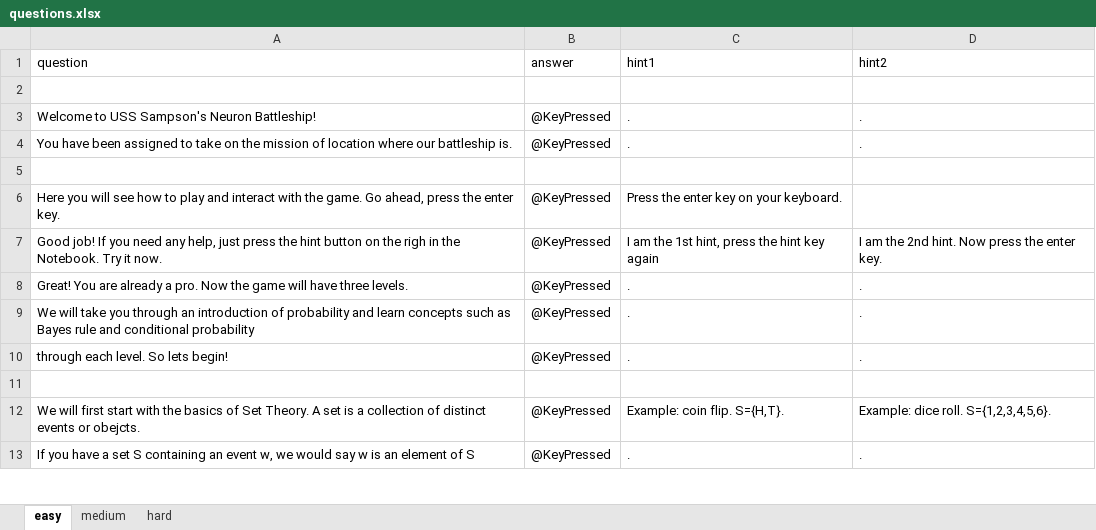
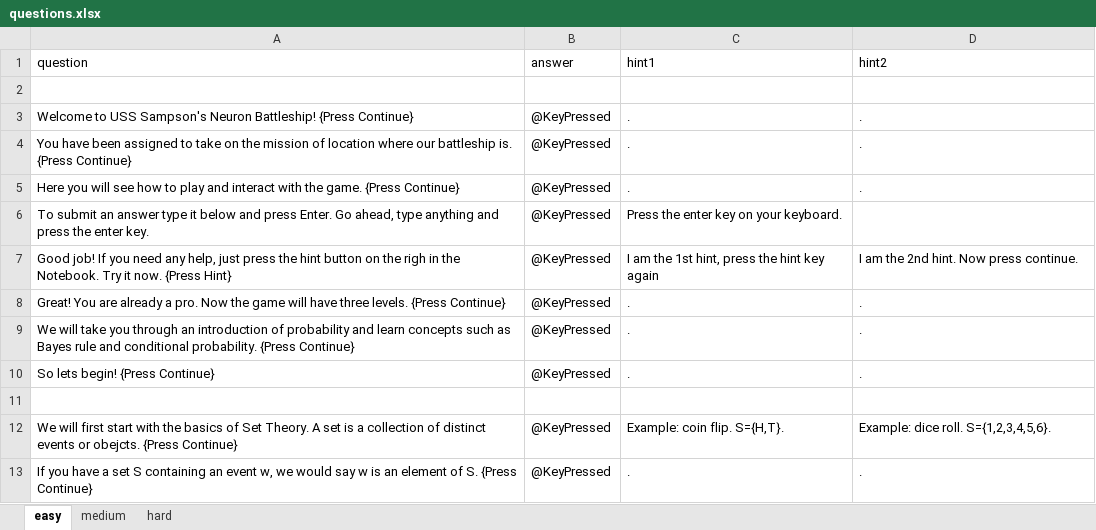
Before and after one commit to IvaStevens/NDA_final_project, an Excel workbook: questions.xlsx, sheet easy, drawn as a sheet; only a part is shown; values as stored, in another font and other column widths than the file's, no borders; removed rows and columns are numbered as before the commit, all else as after; the diff covers the shown part only; the diff names each change by its address in the sheet, - before the commit and + after, or states it on an @@ line.

Commit message:
excel, press continue

```diff
--- a/questions.xlsx (sheet easy)
+++ b/questions.xlsx (sheet easy)
-A3 (question): …Neuron Battleship!
+A3 (question): …Neuron Battleship! {Press Continue}
-A4 (question): …battleship is.
+A4 (question): …battleship is. {Press Continue}
+row 5: Here you will see how to play and interact with the game. {Press Continue} | @KeyPressed | . | .
+row 6: To submit an answer type it below and press Enter. Go ahead, type anything and press the enter key. | @KeyPressed | Press the enter key on your keyboard.
+row 7: Good job! If you need any help, just press the hint button on the righ in the Notebook. Try it now. {Press Hint} | @KeyPressed | I am the 1st hint, press the hint key again | I am the 2nd hint. Now press continue.
+row 8: Great! You are already a pro. Now the game will have three levels. {Press Continue} | @KeyPressed | . | .
+row 9: We will take you through an introduction of probability and learn concepts such as Bayes rule and conditional probability. {Press Continue} | @KeyPressed | . | .
+row 10: So lets begin! {Press Continue} | @KeyPressed | . | .
-row 6: Here you will see how to play and interact with the game. Go ahead, press the enter key. | @KeyPressed | Press the enter key on your keyboard.
-row 7: Good job! If you need any help, just press the hint button on the righ in the Notebook. Try it now. | @KeyPressed | I am the 1st hint, press the hint key again | I am the 2nd hint. Now press the enter key.
-row 8: Great! You are already a pro. Now the game will have three levels. | @KeyPressed | . | .
-row 9: We will take you through an introduction of probability and learn concepts such as Bayes rule and conditional probability | @KeyPressed | . | .
-row 10: through each level. So lets begin! | @KeyPressed | . | .
-row 11: (empty)
-A12 (question): …or obejcts.
+A12 (question): …or obejcts. {Press Continue}
-A13 (question): …element of S
+A13 (question): …element of S. {Press Continue}
```
Also changed, not shown: 1 added row and 12 edited cells elsewhere in this sheet.
